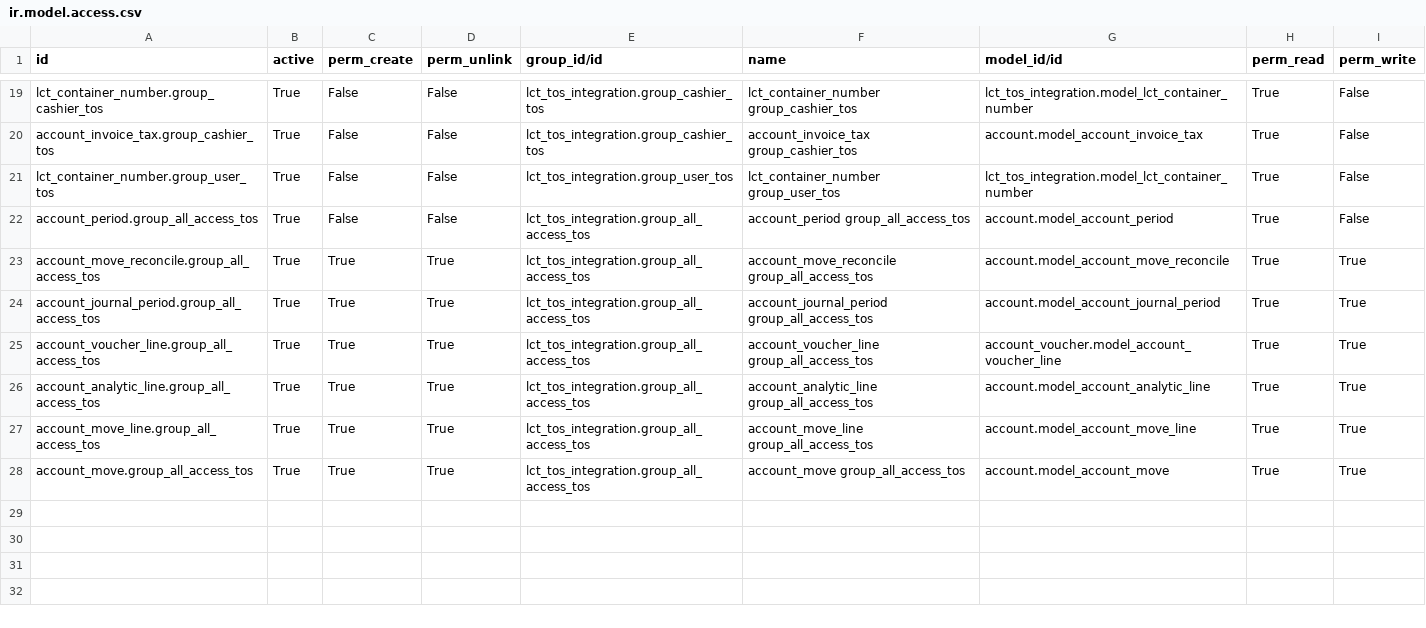
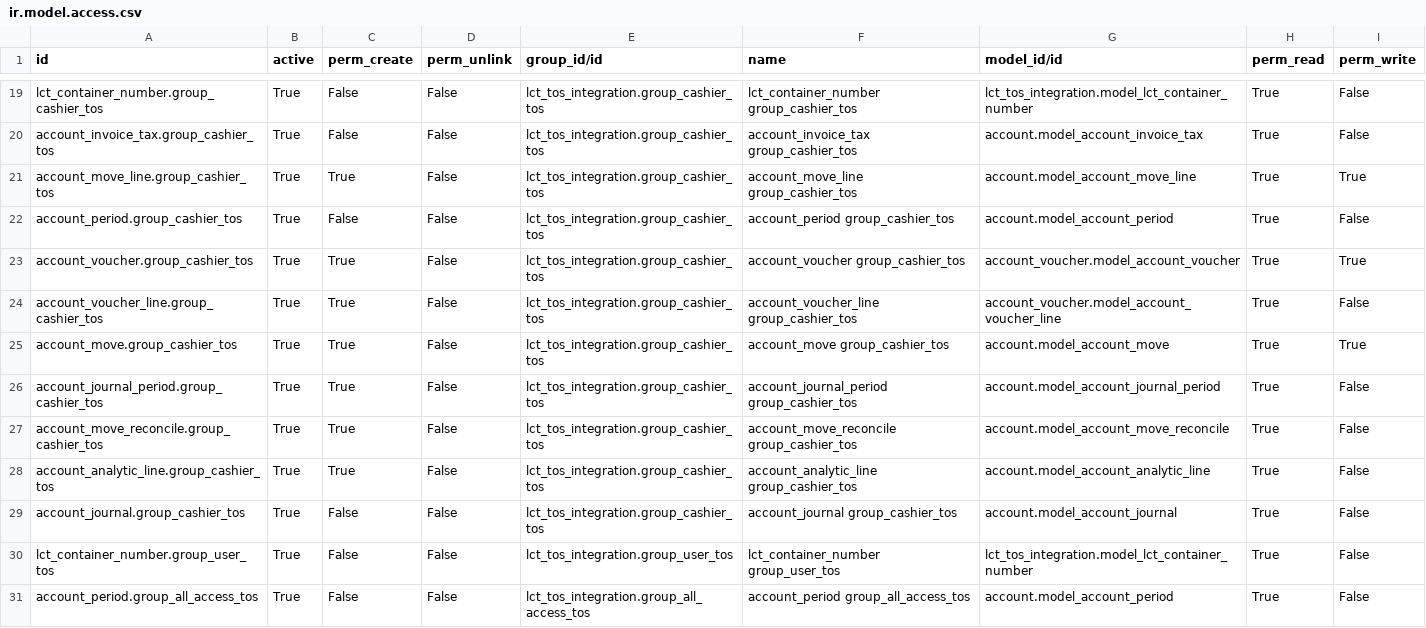
Before and after one commit to altanmur/ps-lct, a CSV file: lct_tos_integration/security/ir.model.access.csv, drawn as a sheet; only a part is shown, gaps mark what is left out; the shorter side is filled out with more unchanged rows; the diff names each change by its address in the sheet, - before the commit and + after, or states it on an @@ line.

Commit message:
[DEV][TASK 10569] Allow cashier to register payments

```diff
--- a/lct_tos_integration/security/ir.model.access.csv
+++ b/lct_tos_integration/security/ir.model.access.csv
+row 21: account_move_line.group_cashier_tos | True | True | False | lct_tos_integration.group_cashier_tos | account_move_line group_cashier_tos | account.model_account_move_line | True | True
+row 22: account_period.group_cashier_tos | True | False | False | lct_tos_integration.group_cashier_tos | account_period group_cashier_tos | account.model_account_period | True | False
+row 23: account_voucher.group_cashier_tos | True | True | False | lct_tos_integration.group_cashier_tos | account_voucher group_cashier_tos | account_voucher.model_account_voucher | True | True
+row 24: account_voucher_line.group_cashier_tos | True | True | False | lct_tos_integration.group_cashier_tos | account_voucher_line group_cashier_tos | account_voucher.model_account_voucher_line | True | False
+row 25: account_move.group_cashier_tos | True | True | False | lct_tos_integration.group_cashier_tos | account_move group_cashier_tos | account.model_account_move | True | True
+row 26: account_journal_period.group_cashier_tos | True | True | False | lct_tos_integration.group_cashier_tos | account_journal_period group_cashier_tos | account.model_account_journal_period | True | False
+row 27: account_move_reconcile.group_cashier_tos | True | True | False | lct_tos_integration.group_cashier_tos | account_move_reconcile group_cashier_tos | account.model_account_move_reconcile | True | False
+row 28: account_analytic_line.group_cashier_tos | True | True | False | lct_tos_integration.group_cashier_tos | account_analytic_line group_cashier_tos | account.model_account_analytic_line | True | False
+row 29: account_journal.group_cashier_tos | True | False | False | lct_tos_integration.group_cashier_tos | account_journal group_cashier_tos | account.model_account_journal | True | False
```
Also changed, not shown: lct_tos_integration/security/ir.rule.csv, lct_tos_integration/security/res.groups.csv.
